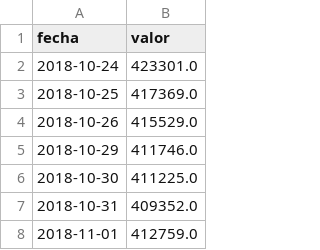
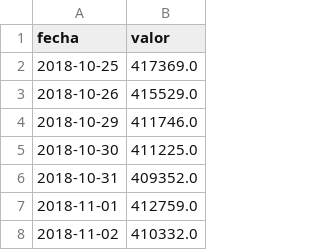
Before and after one commit to rodrigotperelsztein-source/indicador-adelantado, a CSV file: data/insumos/prestamos_diario.csv, drawn as a sheet; only a part is shown; the shorter side is filled out with more unchanged rows.

```diff
--- a/data/insumos/prestamos_diario.csv
+++ b/data/insumos/prestamos_diario.csv
@@ -1,3 +1,2 @@
 fecha,valor
-2018-10-24,423301.0
 2018-10-25,417369.0
```
Also changed, not shown: data/evaluacion.csv, data/insumos/prestamos.csv.
